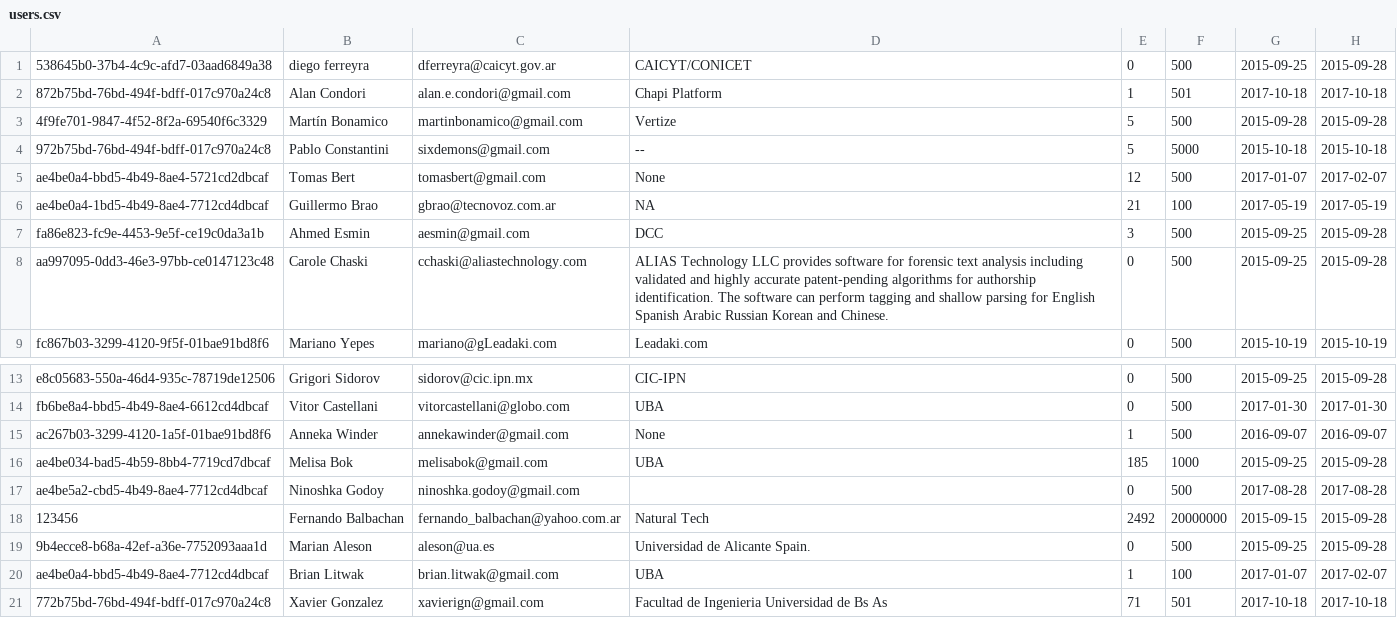
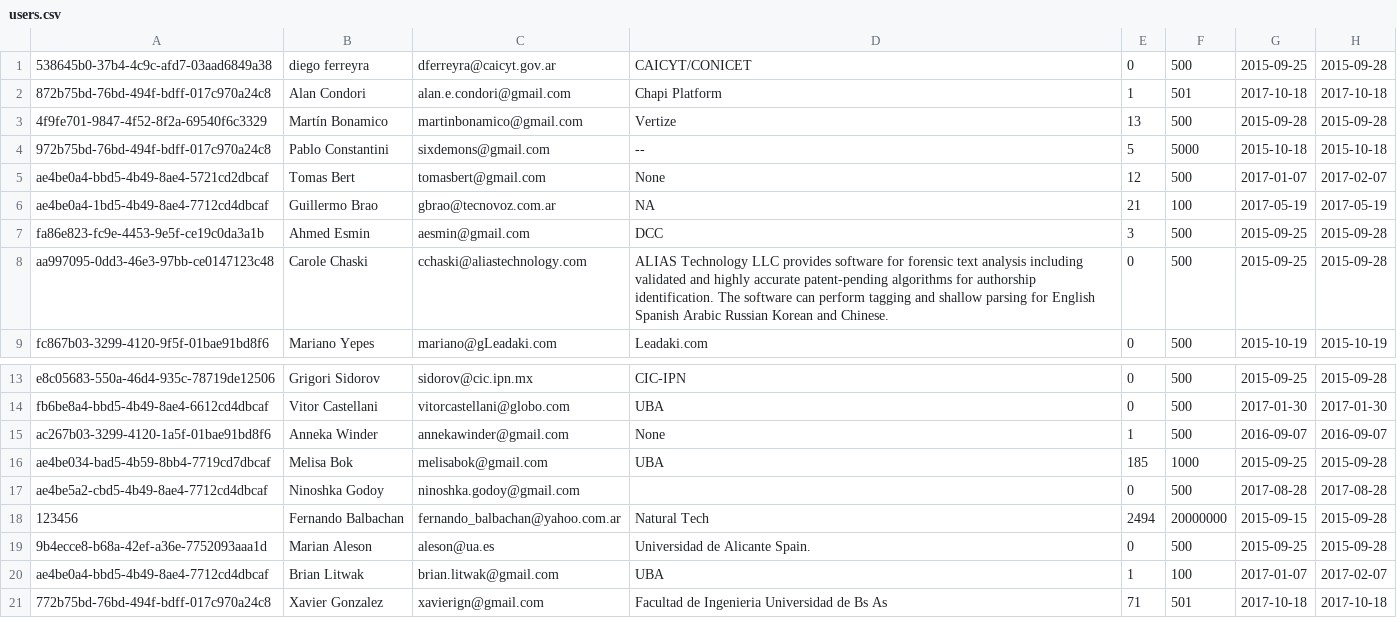
Before and after one commit to fbalbachan/TecnoNews, a CSV file: prototype/api-server/users.csv, drawn as a sheet; only a part is shown, gaps mark what is left out.

Commit message:
last_in_server

```diff
--- a/prototype/api-server/users.csv
+++ b/prototype/api-server/users.csv
@@ -2,3 +2,3 @@
 872b75bd-76bd-494f-bdff-017c970a24c8,Alan Condori,alan.e.condori@gmail.com,Chapi Platform,1,501,2017-10-18,2017-10-18
-4f9fe701-9847-4f52-8f2a-69540f6c3329,Martín Bonamico,martinbonamico@gmail.com,Vertize,5,500,2015-09-28,2015-09-28
+4f9fe701-9847-4f52-8f2a-69540f6c3329,Martín Bonamico,martinbonamico@gmail.com,Vertize,13,500,2015-09-28,2015-09-28
 972b75bd-76bd-494f-bdff-017c970a24c8,Pablo Constantini,sixdemons@gmail.com,--,5,5000,2015-10-18,2015-10-18
@@ -17,3 +17,3 @@ ae4be034-bad5-4b59-8bb4-7719cd7dbcaf,Melisa Bok,melisabok@gmail.com,UBA,185,1000
 ae4be5a2-cbd5-4b49-8ae4-7712cd4dbcaf,Ninoshka Godoy,ninoshka.godoy@gmail.com,,0,500,2017-08-28,2017-08-28
-123456,Fernando Balbachan,fernando_balbachan@yahoo.com.ar,Natural Tech,2492,20000000,2015-09-15,2015-09-28
+123456,Fernando Balbachan,fernando_balbachan@yahoo.com.ar,Natural Tech,2494,20000000,2015-09-15,2015-09-28
 9b4ecce8-b68a-42ef-a36e-7752093aaa1d,Marian Aleson,aleson@ua.es,Universidad de Alicante Spain.,0,500,2015-09-25,2015-09-28
```
Also changed, not shown: 3 other files.
